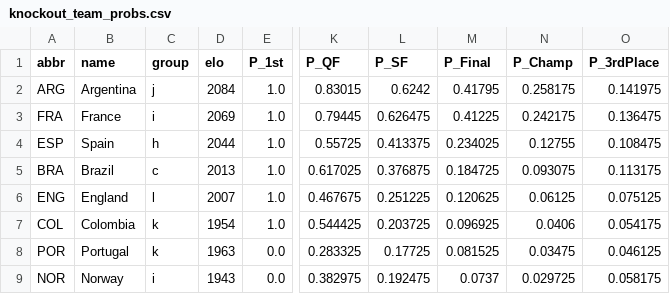
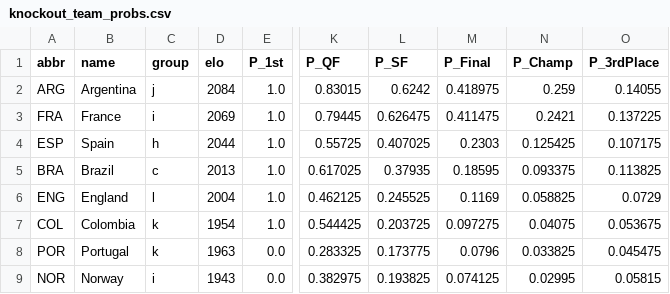
Before and after one commit to skyefung02/world-cup-fantasy-2026, a CSV file: data/knockout_team_probs.csv, drawn as a sheet; only a part is shown, gaps mark what is left out; the diff covers the shown part only; the diff names each change by its address in the sheet, - before the commit and + after, or states it on an @@ line.

```diff
--- a/data/knockout_team_probs.csv
+++ b/data/knockout_team_probs.csv
-M2 (P_Final): 0.41795
+M2 (P_Final): 0.418975
-N2 (P_Champ): 0.258175
+N2 (P_Champ): 0.259
-O2 (P_3rdPlace): 0.141975
+O2 (P_3rdPlace): 0.14055
-M3 (P_Final): 0.41225
+M3 (P_Final): 0.411475
-N3 (P_Champ): 0.242175
+N3 (P_Champ): 0.2421
-O3 (P_3rdPlace): 0.136475
+O3 (P_3rdPlace): 0.137225
-L4 (P_SF): 0.413375
+L4 (P_SF): 0.407025
-M4 (P_Final): 0.234025
+M4 (P_Final): 0.2303
-N4 (P_Champ): 0.12755
+N4 (P_Champ): 0.125425
-O4 (P_3rdPlace): 0.108475
+O4 (P_3rdPlace): 0.107175
-L5 (P_SF): 0.376875
+L5 (P_SF): 0.37935
-M5 (P_Final): 0.184725
+M5 (P_Final): 0.18595
-N5 (P_Champ): 0.093075
+N5 (P_Champ): 0.093375
-O5 (P_3rdPlace): 0.113175
+O5 (P_3rdPlace): 0.113825
-D6 (elo): 2007
+D6 (elo): 2004
-K6 (P_QF): 0.467675
+K6 (P_QF): 0.462125
-L6 (P_SF): 0.251225
+L6 (P_SF): 0.245525
-M6 (P_Final): 0.120625
+M6 (P_Final): 0.1169
-N6 (P_Champ): 0.06125
+N6 (P_Champ): 0.058825
-O6 (P_3rdPlace): 0.075125
+O6 (P_3rdPlace): 0.0729
-M7 (P_Final): 0.096925
+M7 (P_Final): 0.097275
-N7 (P_Champ): 0.0406
+N7 (P_Champ): 0.04075
-O7 (P_3rdPlace): 0.054175
+O7 (P_3rdPlace): 0.053675
-L8 (P_SF): 0.17725
+L8 (P_SF): 0.173775
-M8 (P_Final): 0.081525
+M8 (P_Final): 0.0796
-N8 (P_Champ): 0.03475
+N8 (P_Champ): 0.033825
-O8 (P_3rdPlace): 0.046125
+O8 (P_3rdPlace): 0.045475
-L9 (P_SF): 0.192475
+L9 (P_SF): 0.193825
-M9 (P_Final): 0.0737
+M9 (P_Final): 0.074125
-N9 (P_Champ): 0.029725
+N9 (P_Champ): 0.02995
-O9 (P_3rdPlace): 0.058175
+O9 (P_3rdPlace): 0.05815
```
Also changed, not shown: 1 added row, 1 removed row and 42 edited cells elsewhere in this file, data/elo_wc_adjusted.csv, data/knockout_fixtures.csv, 4 other files.
